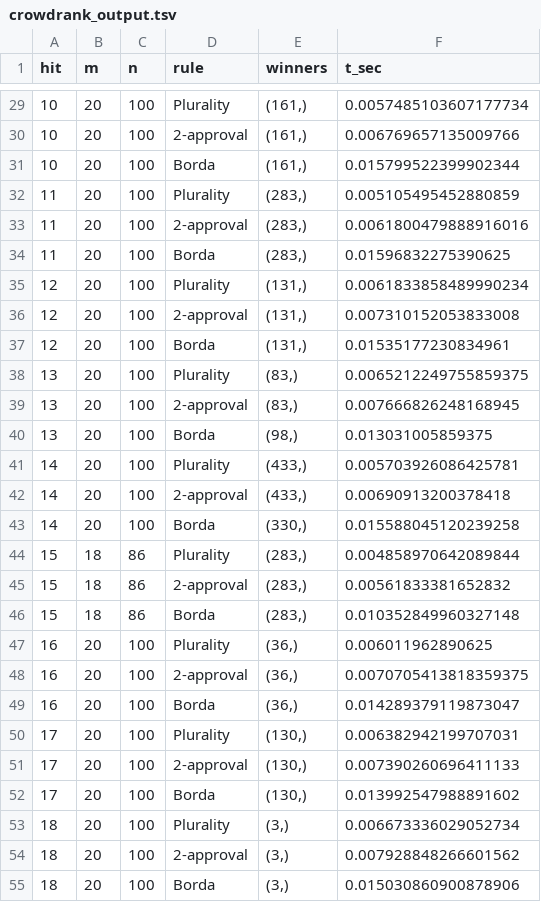
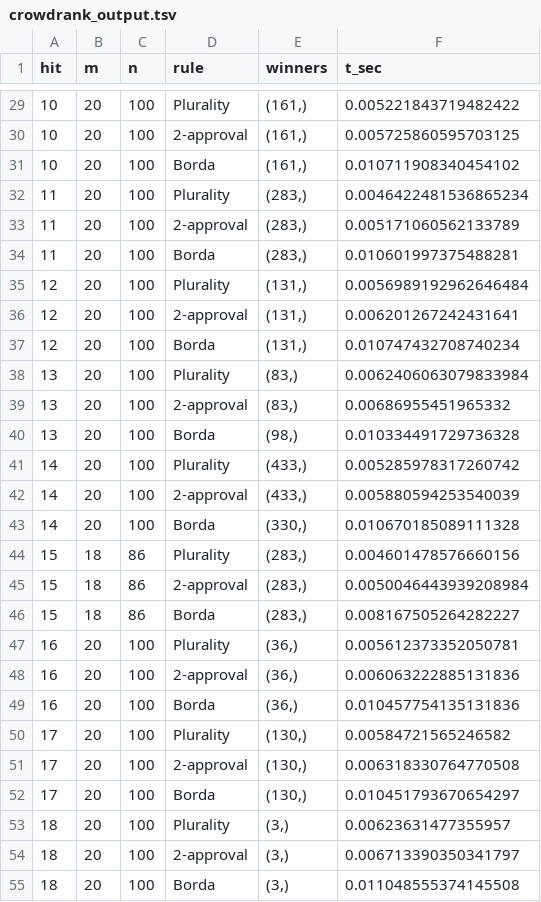
Before and after one commit to haoyueping/mew-supplementals, a TSV file: experiments/real/crowdrank/crowdrank_output.tsv, drawn as a sheet; only a part is shown, gaps mark what is left out; the diff covers the shown part only.

```diff
--- a/experiments/real/crowdrank/crowdrank_output.tsv
+++ b/experiments/real/crowdrank/crowdrank_output.tsv
@@ -29,27 +29,27 @@ hit	m	n	rule	winners	t_sec
-10	20	100	Plurality	(161,)	0.0057485103607177734
-10	20	100	2-approval	(161,)	0.006769657135009766
-10	20	100	Borda	(161,)	0.015799522399902344
-11	20	100	Plurality	(283,)	0.005105495452880859
-11	20	100	2-approval	(283,)	0.0061800479888916016
-11	20	100	Borda	(283,)	0.01596832275390625
-12	20	100	Plurality	(131,)	0.0061833858489990234
-12	20	100	2-approval	(131,)	0.007310152053833008
-12	20	100	Borda	(131,)	0.01535177230834961
-13	20	100	Plurality	(83,)	0.0065212249755859375
-13	20	100	2-approval	(83,)	0.007666826248168945
-13	20	100	Borda	(98,)	0.013031005859375
-14	20	100	Plurality	(433,)	0.005703926086425781
-14	20	100	2-approval	(433,)	0.00690913200378418
-14	20	100	Borda	(330,)	0.015588045120239258
-15	18	86	Plurality	(283,)	0.004858970642089844
-15	18	86	2-approval	(283,)	0.00561833381652832
-15	18	86	Borda	(283,)	0.010352849960327148
-16	20	100	Plurality	(36,)	0.006011962890625
-16	20	100	2-approval	(36,)	0.0070705413818359375
-16	20	100	Borda	(36,)	0.014289379119873047
-17	20	100	Plurality	(130,)	0.006382942199707031
-17	20	100	2-approval	(130,)	0.007390260696411133
-17	20	100	Borda	(130,)	0.013992547988891602
-18	20	100	Plurality	(3,)	0.006673336029052734
-18	20	100	2-approval	(3,)	0.007928848266601562
-18	20	100	Borda	(3,)	0.015030860900878906
+10	20	100	Plurality	(161,)	0.005221843719482422
+10	20	100	2-approval	(161,)	0.005725860595703125
+10	20	100	Borda	(161,)	0.010711908340454102
+11	20	100	Plurality	(283,)	0.0046422481536865234
+11	20	100	2-approval	(283,)	0.005171060562133789
+11	20	100	Borda	(283,)	0.010601997375488281
+12	20	100	Plurality	(131,)	0.0056989192962646484
+12	20	100	2-approval	(131,)	0.006201267242431641
+12	20	100	Borda	(131,)	0.010747432708740234
+13	20	100	Plurality	(83,)	0.0062406063079833984
+13	20	100	2-approval	(83,)	0.00686955451965332
+13	20	100	Borda	(98,)	0.010334491729736328
+14	20	100	Plurality	(433,)	0.005285978317260742
+14	20	100	2-approval	(433,)	0.005880594253540039
+14	20	100	Borda	(330,)	0.010670185089111328
+15	18	86	Plurality	(283,)	0.004601478576660156
+15	18	86	2-approval	(283,)	0.0050046443939208984
+15	18	86	Borda	(283,)	0.008167505264282227
+16	20	100	Plurality	(36,)	0.005612373352050781
+16	20	100	2-approval	(36,)	0.006063222885131836
+16	20	100	Borda	(36,)	0.010457754135131836
+17	20	100	Plurality	(130,)	0.00584721565246582
+17	20	100	2-approval	(130,)	0.006318330764770508
+17	20	100	Borda	(130,)	0.010451793670654297
+18	20	100	Plurality	(3,)	0.00623631477355957
+18	20	100	2-approval	(3,)	0.006713390350341797
+18	20	100	Borda	(3,)	0.011048555374145508
```
Also changed, not shown: 123 edited cells elsewhere in this file, experiments/synthetic/mallows/experiment_output.tsv, experiments/synthetic/mallows_poset/experiment_output.tsv, 53 other files.
